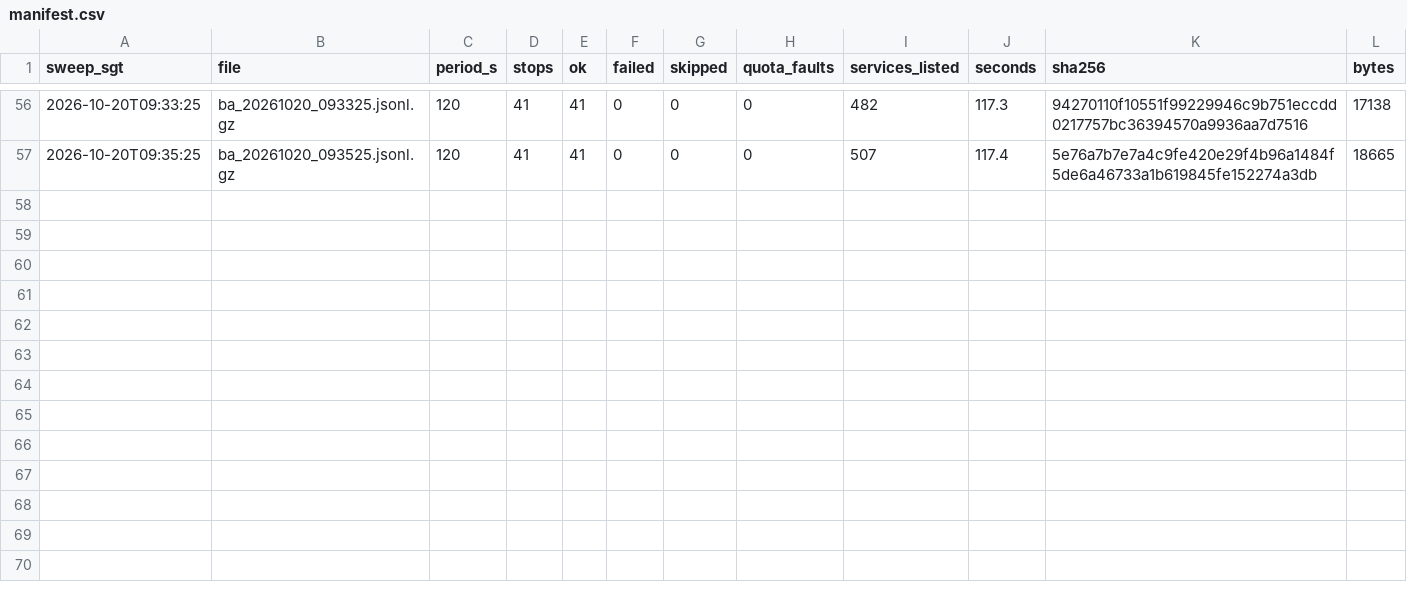
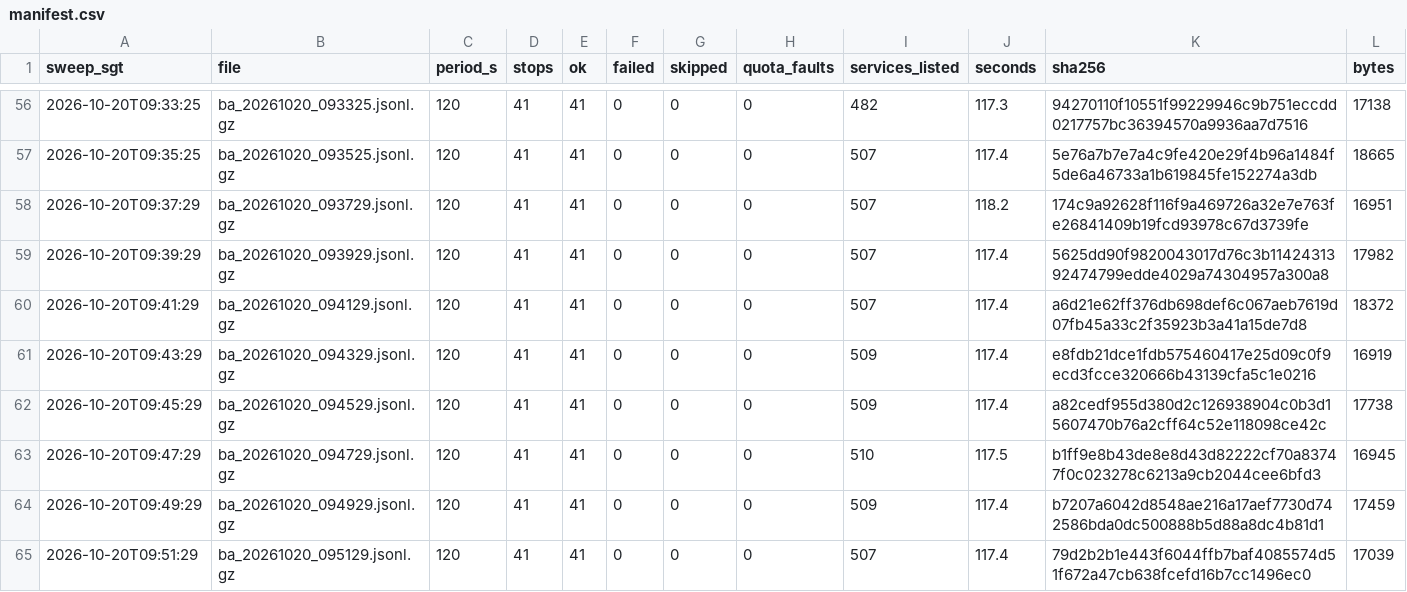
Before and after one commit to LUOaini1213/sg-bus-network-monitor, a CSV file: data/raw/busarrival/2026-10-20/manifest.csv, drawn as a sheet; only a part is shown, gaps mark what is left out.

```diff
--- a/data/raw/busarrival/2026-10-20/manifest.csv
+++ b/data/raw/busarrival/2026-10-20/manifest.csv
@@ -57 +57,9 @@ sweep_sgt,file,period_s,stops,ok,failed,skipped,quota_faults,services_listed,sec
 2026-10-20T09:35:25,ba_20261020_093525.jsonl.gz,120,41,41,0,0,0,507,117.4,5e76a7b7e7a4c9fe420e29f4b96a1484f5de6a46733a1b619845fe152274a3db,18665
+2026-10-20T09:37:29,ba_20261020_093729.jsonl.gz,120,41,41,0,0,0,507,118.2,174c9a92628f116f9a469726a32e7e763fe26841409b19fcd93978c67d3739fe,16951
+2026-10-20T09:39:29,ba_20261020_093929.jsonl.gz,120,41,41,0,0,0,507,117.4,5625dd90f9820043017d76c3b1142431392474799edde4029a74304957a300a8,17982
+2026-10-20T09:41:29,ba_20261020_094129.jsonl.gz,120,41,41,0,0,0,507,117.4,a6d21e62ff376db698def6c067aeb7619d07fb45a33c2f35923b3a41a15de7d8,18372
+2026-10-20T09:43:29,ba_20261020_094329.jsonl.gz,120,41,41,0,0,0,509,117.4,e8fdb21dce1fdb575460417e25d09c0f9ecd3fcce320666b43139cfa5c1e0216,16919
+2026-10-20T09:45:29,ba_20261020_094529.jsonl.gz,120,41,41,0,0,0,509,117.4,a82cedf955d380d2c126938904c0b3d15607470b76a2cff64c52e118098ce42c,17738
+2026-10-20T09:47:29,ba_20261020_094729.jsonl.gz,120,41,41,0,0,0,510,117.5,b1ff9e8b43de8e8d43d82222cf70a83747f0c023278c6213a9cb2044cee6bfd3,16945
+2026-10-20T09:49:29,ba_20261020_094929.jsonl.gz,120,41,41,0,0,0,509,117.4,b7207a6042d8548ae216a17aef7730d742586bda0dc500888b5d88a8dc4b81d1,17459
+2026-10-20T09:51:29,ba_20261020_095129.jsonl.gz,120,41,41,0,0,0,507,117.4,79d2b2b1e443f6044ffb7baf4085574d51f672a47cb638fcefd16b7cc1496ec0,17039
```
Also changed, not shown: 8 other files.
